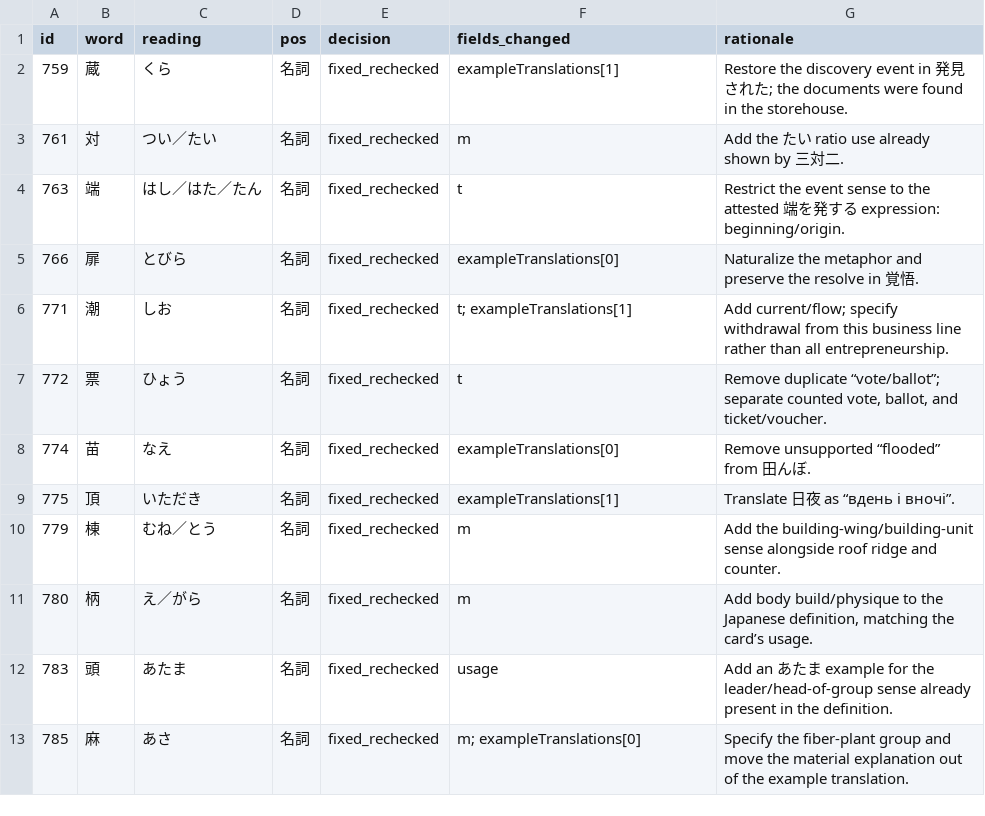
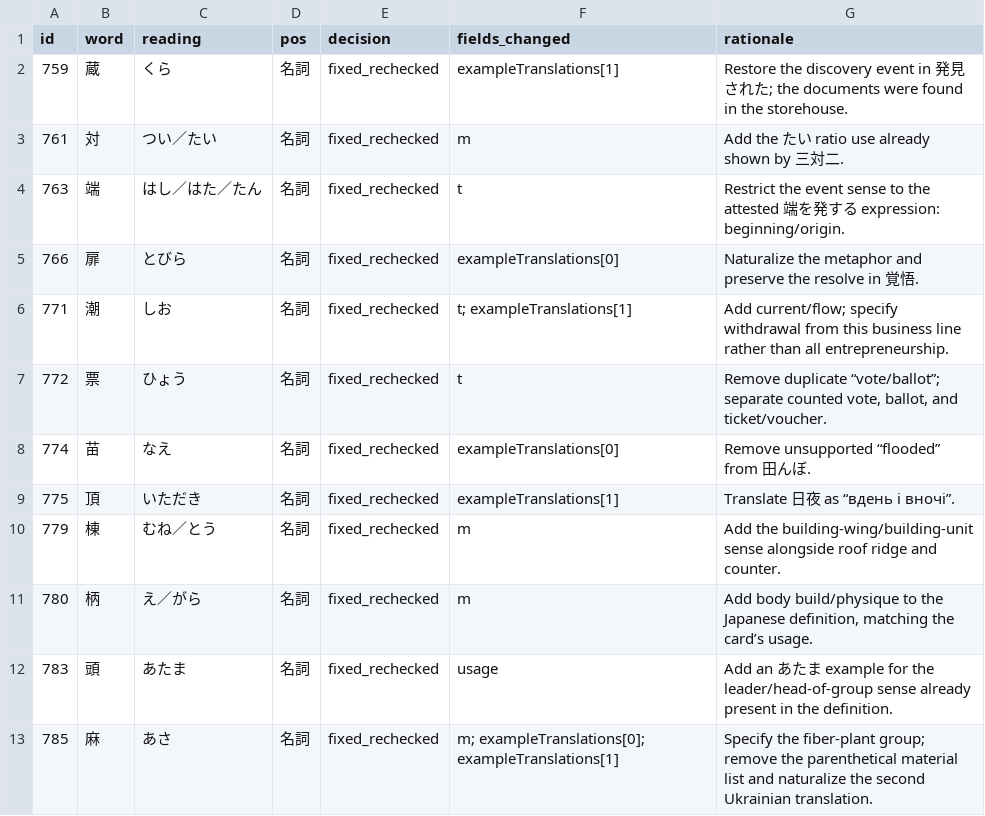
Before and after one commit to tereshchenkopavlo-gif/JLPT-N1, a TSV file: completion/v190-acceptance.tsv, drawn as a sheet.

Commit message:
Update v190 acceptance record for both ID785 translations

```diff
--- a/completion/v190-acceptance.tsv
+++ b/completion/v190-acceptance.tsv
@@ -12,2 +12,2 @@ id	word	reading	pos	decision	fields_changed	rationale
 783	頭	あたま	名詞	fixed_rechecked	usage	Add an あたま example for the leader/head-of-group sense already present in the definition.
-785	麻	あさ	名詞	fixed_rechecked	m; exampleTranslations[0]	Specify the fiber-plant group and move the material explanation out of the example translation.
+785	麻	あさ	名詞	fixed_rechecked	m; exampleTranslations[0]; exampleTranslations[1]	Specify the fiber-plant group; remove the parenthetical material list and naturalize the second Ukrainian translation.
```
